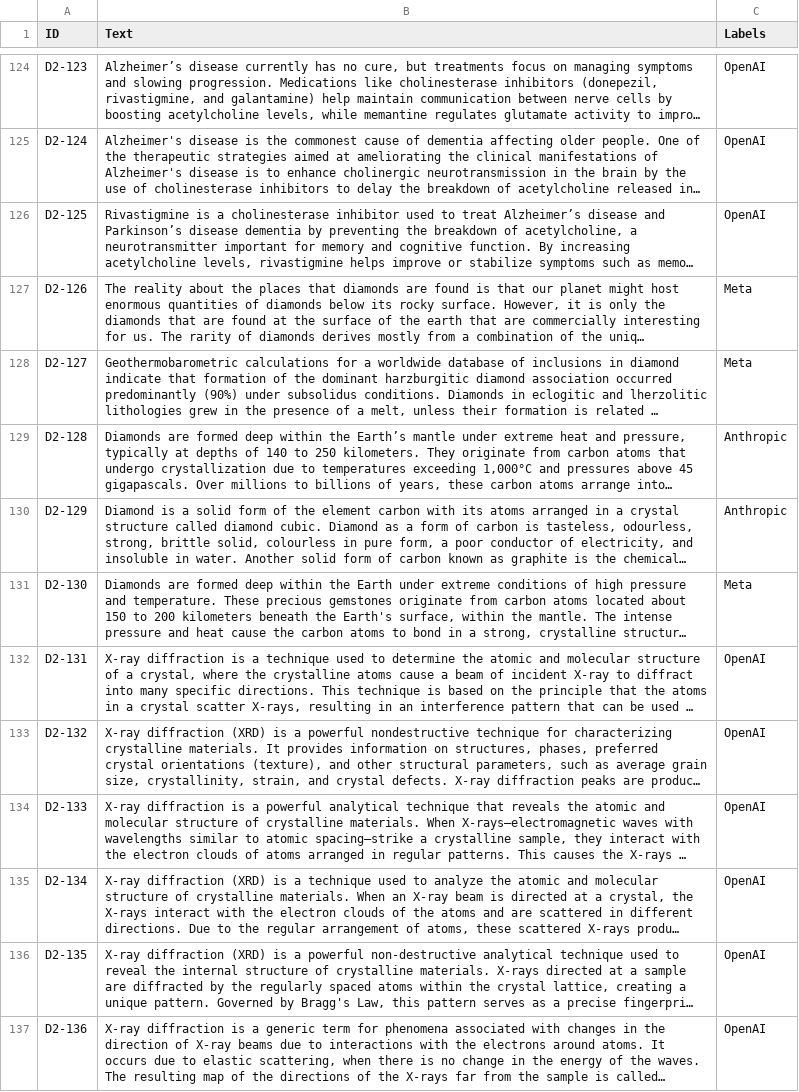
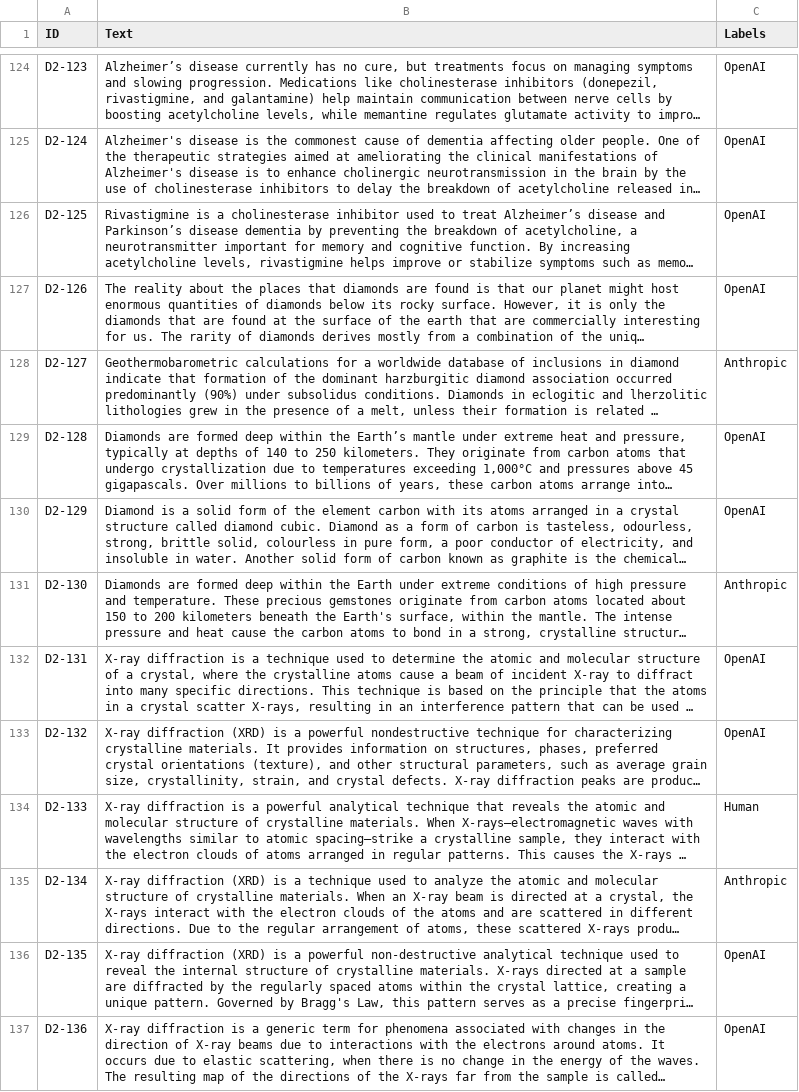
Before and after one commit to carlosf21/ProjetoAP, a CSV file: Subm1/subm1-g7-MEI-A.csv, drawn as a sheet; only a part is shown, gaps mark what is left out; long unchanged cells end in …; the diff covers the shown part only; the diff names each change by its address in the sheet, - before the commit and + after, or states it on an @@ line.

```diff
--- a/Subm1/subm1-g7-MEI-A.csv
+++ b/Subm1/subm1-g7-MEI-A.csv
-C127 (Labels): Meta
+C127 (Labels): OpenAI
-C128 (Labels): Meta
+C128 (Labels): Anthropic
-C129:C130 (Labels): Anthropic
+C129:C130 (Labels): OpenAI
-C131 (Labels): Meta
+C131 (Labels): Anthropic
-C134 (Labels): OpenAI
+C134 (Labels): Human
-C135 (Labels): OpenAI
+C135 (Labels): Anthropic
```
Also changed, not shown: 39 edited cells elsewhere in this file, 6 other files.
